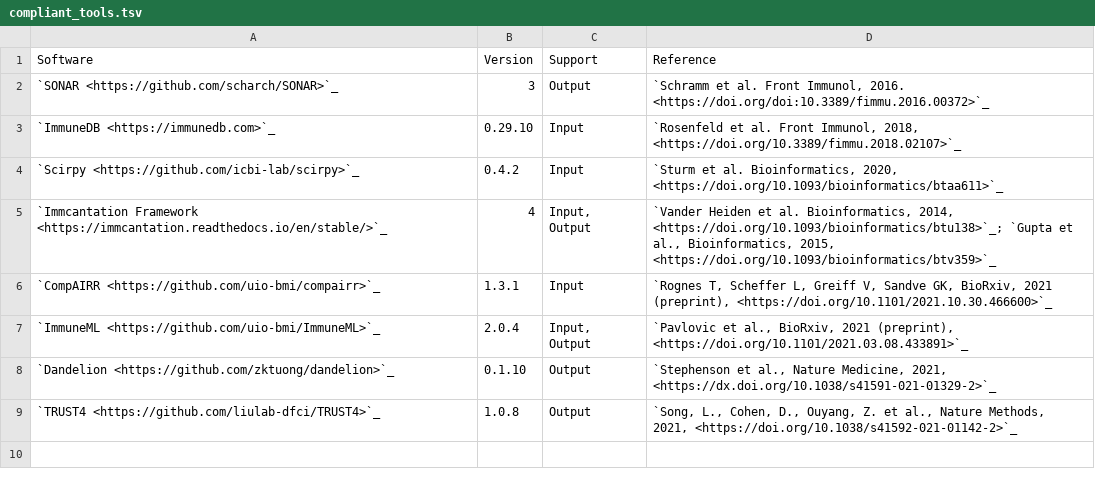
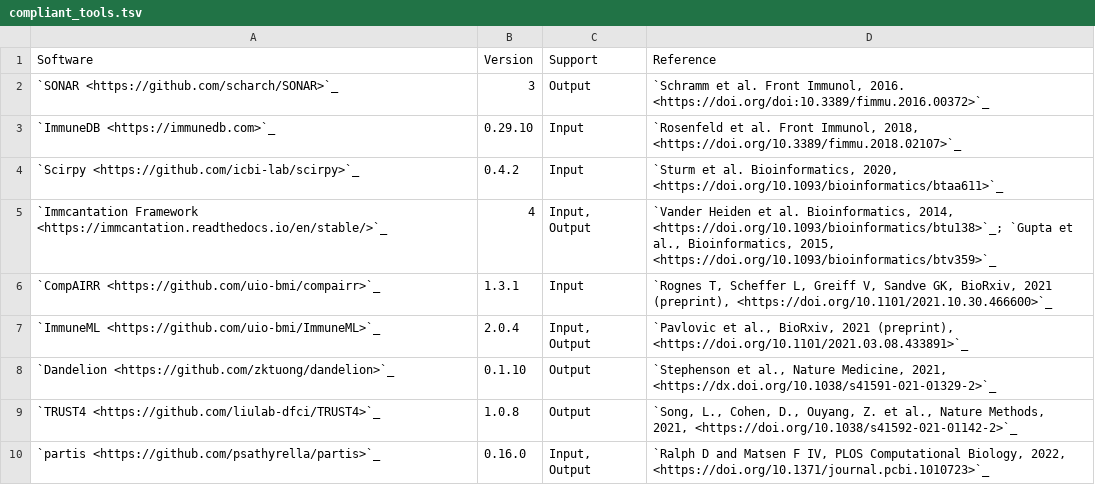
Before and after one commit to airr-community/software-wg, a TSV file: swtools_badge/compliant_tools.tsv, drawn as a sheet; the diff names each change by its address in the sheet, - before the commit and + after, or states it on an @@ line.

Commit message:
Add partis

```diff
--- a/swtools_badge/compliant_tools.tsv
+++ b/swtools_badge/compliant_tools.tsv
+row 10: `partis <https://github.com/psathyrella/partis>`_ | 0.16.0 | Input, Output | `Ralph D and Matsen F IV, PLOS Computational Biology, 2022, <https://doi.org/10.1371/journal.pcbi.1010723>`_
```
